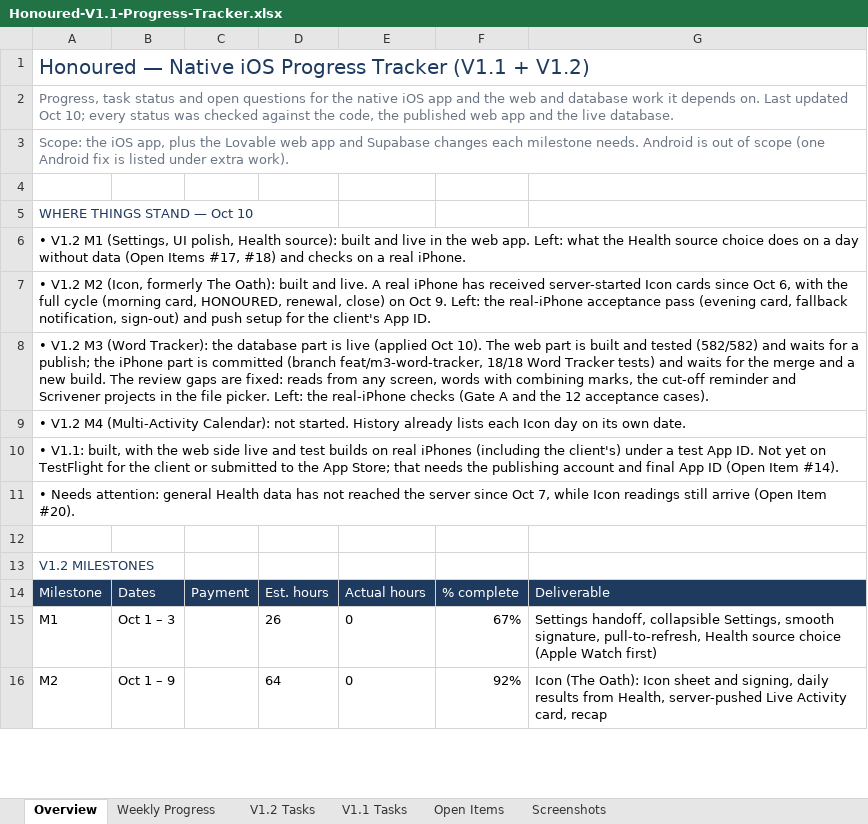
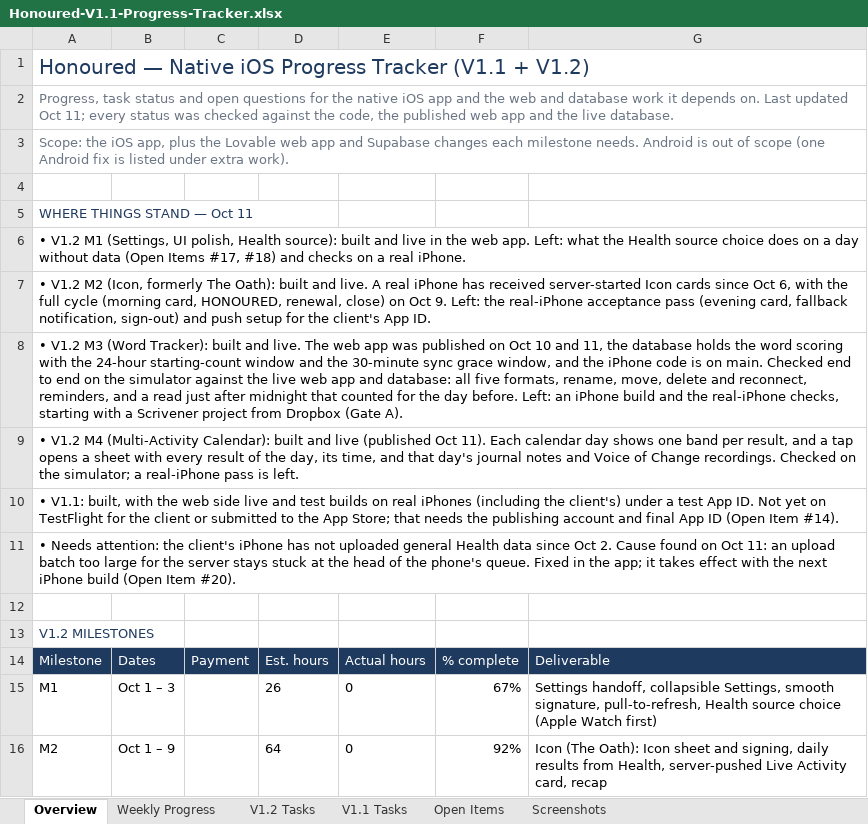
Before and after one commit to huyquocvq-lang/honoured-native, an Excel workbook: docs/phase1/Honoured-V1.1-Progress-Tracker.xlsx, sheet Overview, drawn as a sheet; only a part is shown; values as stored, in another font and other column widths than the file's, no borders; the diff covers the shown part only; the diff names each change by its address in the sheet, - before the commit and + after, or states it on an @@ line.

Commit message:
fix: harden health sync uploads

```diff
--- a/docs/phase1/Honoured-V1.1-Progress-Tracker.xlsx (sheet Overview)
+++ b/docs/phase1/Honoured-V1.1-Progress-Tracker.xlsx (sheet Overview)
-A2: …updated Oct 10; every status…
+A2: …updated Oct 11; every status…
-A5: WHERE THINGS STAND — Oct 10
+A5: WHERE THINGS STAND — Oct 11
-A8: …(Word Tracker): the database part is live (applied Oct 10). The web part is built and tested (582/582) and waits for a publish; the iPhone part is committed (branch feat/m3-word-tracker, 18/18 Word Tracker tests) and waits for the merge and a new build. The review gaps are fixed: reads from any screen, words with combining marks, the cut-off reminder and Scrivener projects in the file picker. Left: the real-iPhone checks (Gate A and the 12 acceptance cases).
+A8: …(Word Tracker): built and live. The web app was published on Oct 10 and 11, the database holds the word scoring with the 24-hour starting-count window and the 30-minute sync grace window, and the iPhone code is on main. Checked end to end on the simulator against the live web app and database: all five formats, rename, move, delete and reconnect, reminders, and a read just after midnight that counted for the day before. Left: an iPhone build and the real-iPhone checks, starting with a Scrivener project from Dropbox (Gate A).
-A9: …(Multi-Activity Calendar): not started. History already lists each Icon day on its own date.
+A9: …(Multi-Activity Calendar): built and live (published Oct 11). Each calendar day shows one band per result, and a tap opens a sheet with every result of the day, its time, and that day's journal notes and Voice of Change recordings. Checked on the simulator; a real-iPhone pass is left.
-A11: …Needs attention: general Health data has not reached the server since Oct 7, while Icon readings still arrive (Open Item…
+A11: …Needs attention: the client's iPhone has not uploaded general Health data since Oct 2. Cause found on Oct 11: an upload batch too large for the server stays stuck at the head of the phone's queue. Fixed in the app; it takes effect with the next iPhone build (Open Item…
```
Also changed, not shown: 18 edited cells elsewhere in this sheet, sheet Screenshots, sheet V1.2 Tasks, sheet Open Items, sheet Weekly Progress, sheet V1.1 Tasks, 12 other files.
